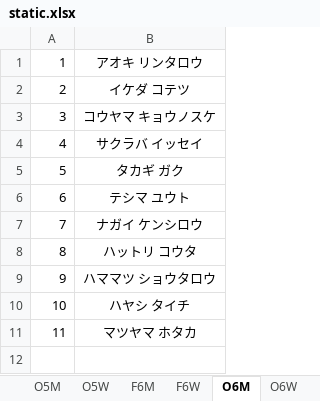
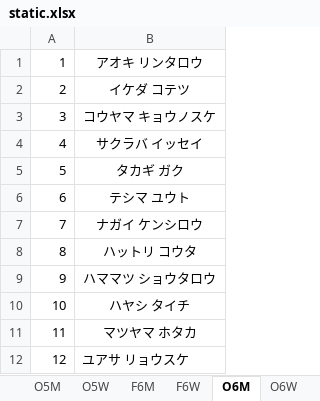
Before and after one commit to rainyt4iyo/the6, an Excel workbook: static.xlsx, sheet O6M, drawn as a sheet; values as stored, in another font and other column widths than the file's, no borders; the diff names each change by its address in the sheet, - before the commit and + after, or states it on an @@ line.

Commit message:
player changes

```diff
--- a/static.xlsx (sheet O6M)
+++ b/static.xlsx (sheet O6M)
+row 12: 12 | ユアサ リョウスケ
```
Also changed, not shown: sheet O4W.
